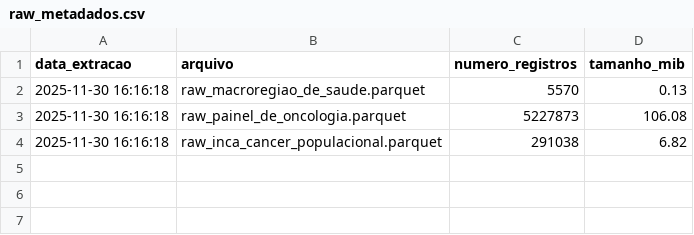
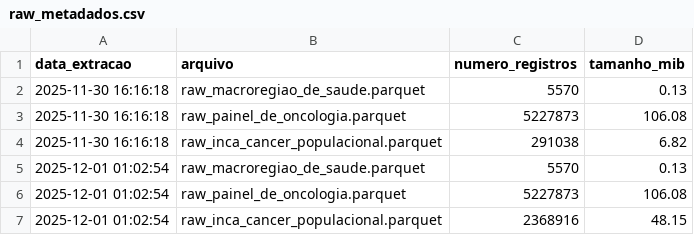
Before and after one commit to rafa-trindade/oncoped-360, a CSV file: data/raw/raw_metadados.csv, drawn as a sheet; the diff names each change by its address in the sheet, - before the commit and + after, or states it on an @@ line.

Commit message:
intial commit

```diff
--- a/data/raw/raw_metadados.csv
+++ b/data/raw/raw_metadados.csv
+row 5: 2025-12-01 01:02:54 | raw_macroregiao_de_saude.parquet | 5570 | 0.13
+row 6: 2025-12-01 01:02:54 | raw_painel_de_oncologia.parquet | 5227873 | 106.08
+row 7: 2025-12-01 01:02:54 | raw_inca_cancer_populacional.parquet | 2368916 | 48.15
```
